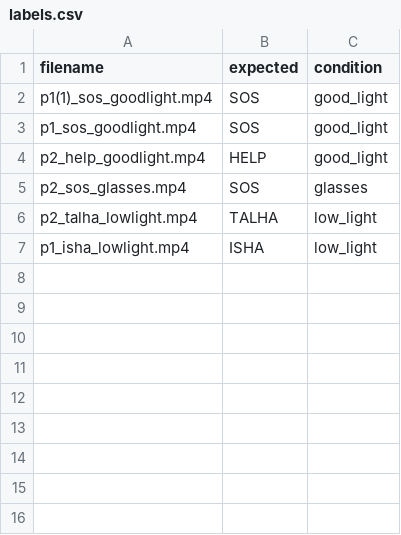
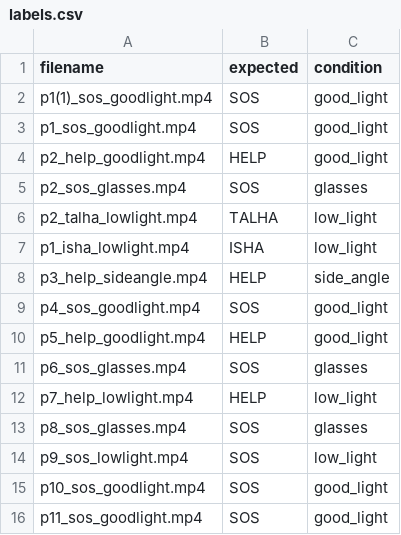
Before and after one commit to Kunjalmahajan02/Blink-to-Morse, a CSV file: eval_videos/labels.csv, drawn as a sheet.

```diff
--- a/eval_videos/labels.csv
+++ b/eval_videos/labels.csv
@@ -7 +7,10 @@ p2_talha_lowlight.mp4,TALHA,low_light
 p1_isha_lowlight.mp4,ISHA,low_light
+p3_help_sideangle.mp4,HELP,side_angle
+p4_sos_goodlight.mp4,SOS,good_light
+p5_help_goodlight.mp4,HELP,good_light
+p6_sos_glasses.mp4,SOS,glasses
+p7_help_lowlight.mp4,HELP,low_light
+p8_sos_glasses.mp4,SOS,glasses
+p9_sos_lowlight.mp4,SOS,low_light
+p10_sos_goodlight.mp4,SOS,good_light
+p11_sos_goodlight.mp4,SOS,good_light
```
Also changed, not shown: eval_videos/results.csv, eval_videos/summary.csv.
